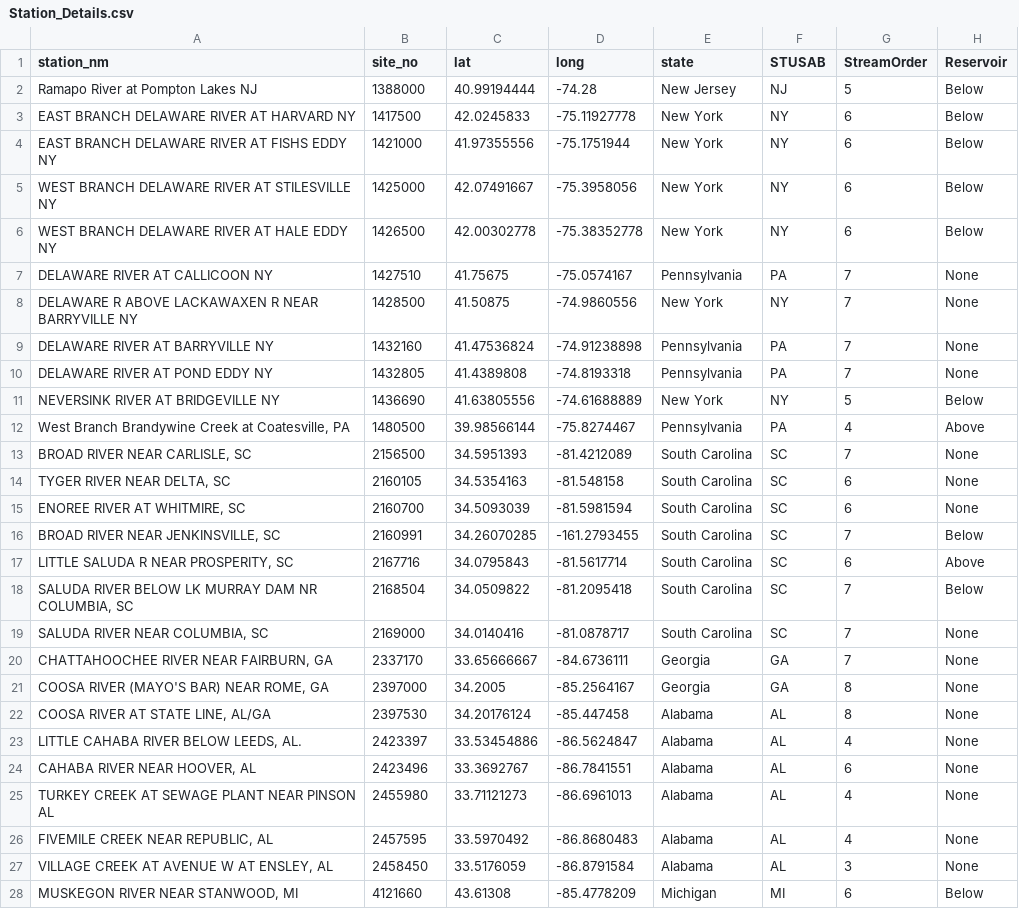
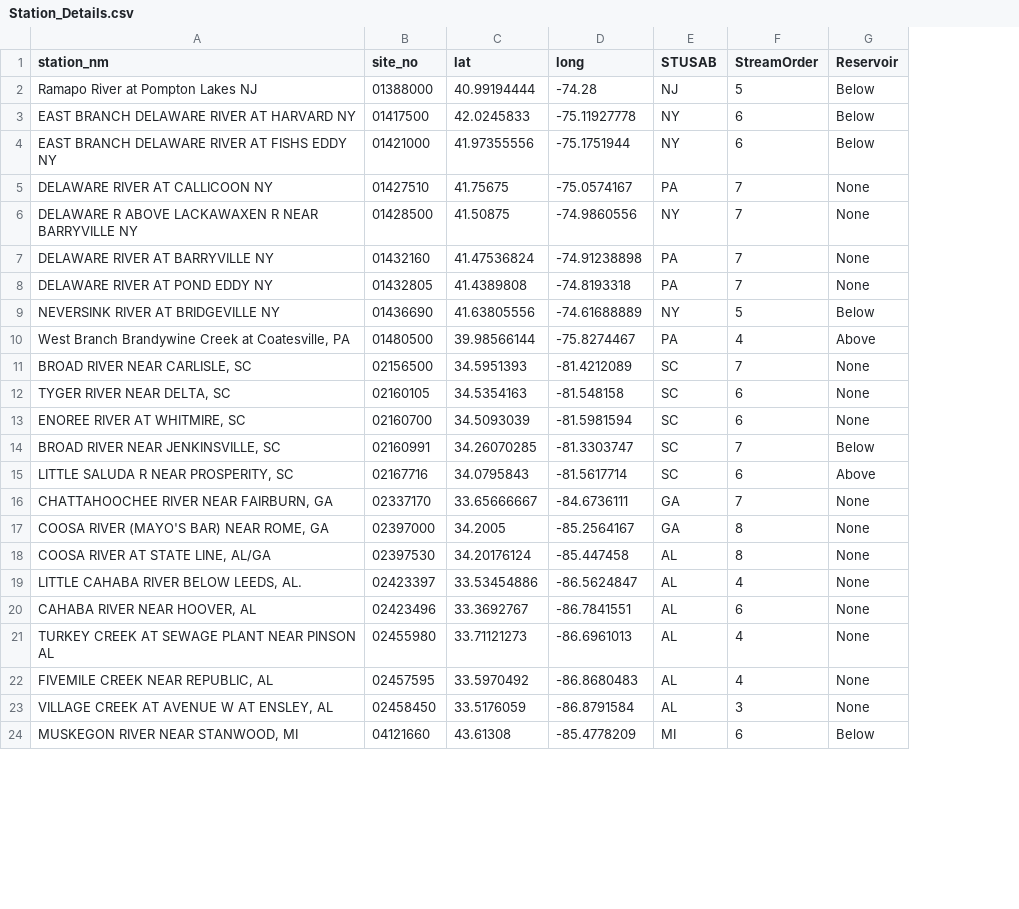
Before and after one commit to spencer-tassone/RiverineHeatwaves, a CSV file: Station_Details.csv, drawn as a sheet; only a part is shown; removed rows and columns are numbered as before the commit, all else as after; the diff covers the shown part only; the diff names each change by its address in the sheet, - before the commit and + after, or states it on an @@ line.

Commit message:
Update Station_Details.csv
removed sites that were not needed (went from 82 sites to 70). Also kept the leading zero in the USGS 'site_no' column.

```diff
--- a/Station_Details.csv
+++ b/Station_Details.csv
-column E (state), rows 2-4: New Jersey | New York | New York; rows 7-17: Pennsylvania | New York | Pennsylvania | Pennsylvania | New York | Pennsylvania | South Carolina | South Carolina | South Carolina | South Carolina | South Carolina; rows 20-28: Georgia | Georgia | Alabama | Alabama | Alabama | Alabama | Alabama | Alabama | Michigan
-B2 (site_no): 1388000
+B2 (site_no): 01388000
-B3 (site_no): 1417500
+B3 (site_no): 01417500
-B4 (site_no): 1421000
+B4 (site_no): 01421000
-row 5: WEST BRANCH DELAWARE RIVER AT STILESVILLE NY | 1425000 | 42.07491667 | -75.3958056 | New York | NY | 6 | Below
-row 6: WEST BRANCH DELAWARE RIVER AT HALE EDDY NY | 1426500 | 42.00302778 | -75.38352778 | New York | NY | 6 | Below
-B5 (site_no): 1427510
+B5 (site_no): 01427510
-B6 (site_no): 1428500
+B6 (site_no): 01428500
-B7 (site_no): 1432160
+B7 (site_no): 01432160
-B8 (site_no): 1432805
+B8 (site_no): 01432805
-B9 (site_no): 1436690
+B9 (site_no): 01436690
-B10 (site_no): 1480500
+B10 (site_no): 01480500
-B11 (site_no): 2156500
+B11 (site_no): 02156500
-B12 (site_no): 2160105
+B12 (site_no): 02160105
-B13 (site_no): 2160700
+B13 (site_no): 02160700
-B14 (site_no): 2160991
+B14 (site_no): 02160991
-D14 (long): -161.2793455
+D14 (long): -81.3303747
-B15 (site_no): 2167716
+B15 (site_no): 02167716
-row 18: SALUDA RIVER BELOW LK MURRAY DAM NR COLUMBIA, SC | 2168504 | 34.0509822 | -81.2095418 | South Carolina | SC | 7 | Below
-row 19: SALUDA RIVER NEAR COLUMBIA, SC | 2169000 | 34.0140416 | -81.0878717 | South Carolina | SC | 7 | None
-B16 (site_no): 2337170
+B16 (site_no): 02337170
-B17 (site_no): 2397000
+B17 (site_no): 02397000
-B18 (site_no): 2397530
+B18 (site_no): 02397530
-B19 (site_no): 2423397
+B19 (site_no): 02423397
-B20 (site_no): 2423496
+B20 (site_no): 02423496
-B21 (site_no): 2455980
+B21 (site_no): 02455980
-B22 (site_no): 2457595
+B22 (site_no): 02457595
-B23 (site_no): 2458450
+B23 (site_no): 02458450
-B24 (site_no): 4121660
+B24 (site_no): 04121660
```
Also changed, not shown: 8 removed rows and 26 edited cells elsewhere in this file.
